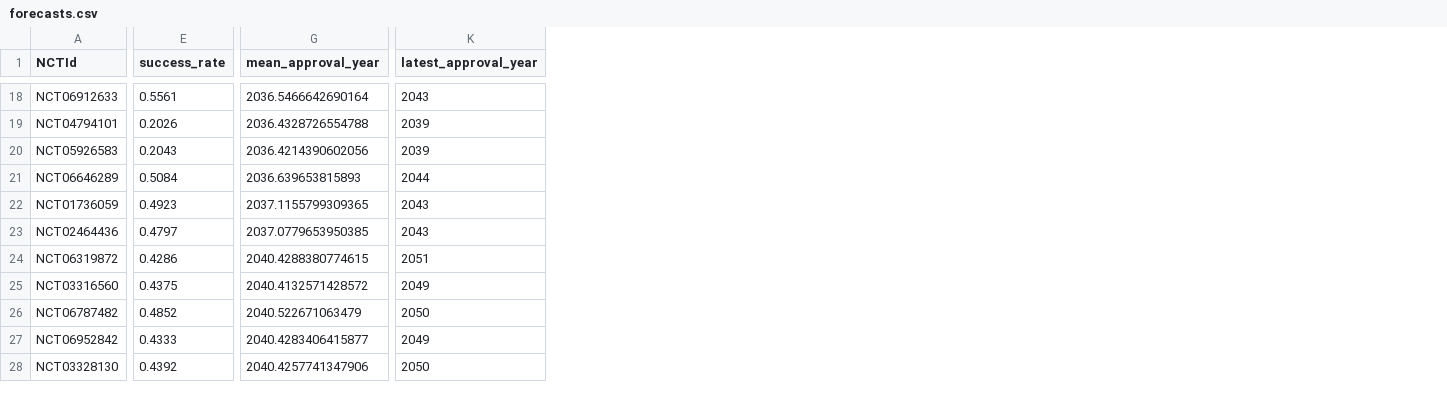
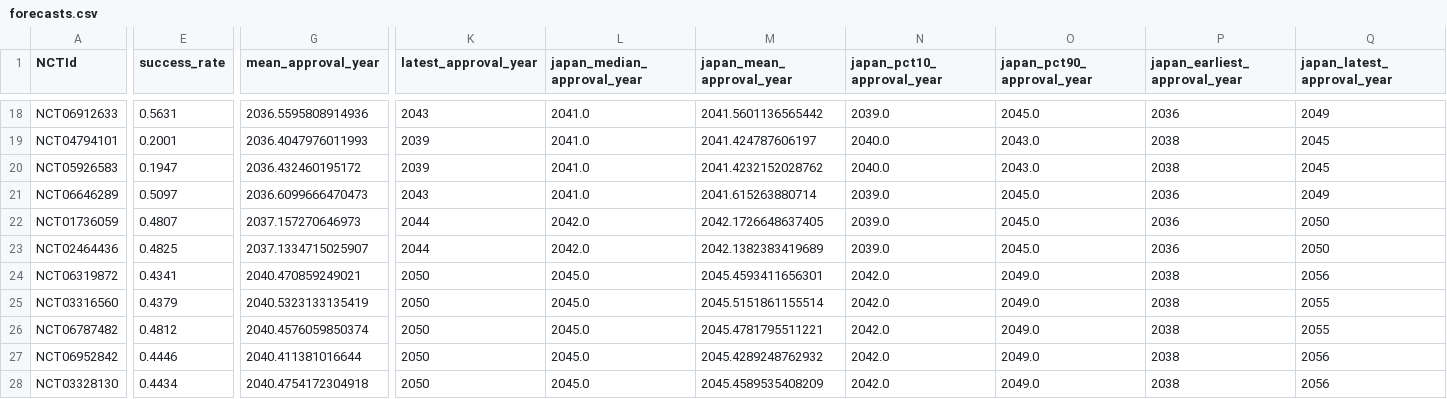
Before and after one commit to oh-yeah-sea-kit2/retina-roadmap, a CSV file: results/forecasts.csv, drawn as a sheet; only a part is shown, gaps mark what is left out; the diff covers the shown part only; the diff names each change by its address in the sheet, - before the commit and + after, or states it on an @@ line.

```diff
--- a/results/forecasts.csv
+++ b/results/forecasts.csv
+column L (japan_median_approval_year), rows 18-28: 2041.0 | 2041.0 | 2041.0 | 2041.0 | 2042.0 | 2042.0 | 2045.0 | 2045.0 | 2045.0 | 2045.0 | 2045.0
+column M (japan_mean_approval_year), rows 18-28: 2041.5601136565442 | 2041.424787606197 | 2041.4232152028762 | 2041.615263880714 | 2042.1726648637405 | 2042.1382383419689 | 2045.4593411656301 | 2045.5151861155514 | 2045.4781795511221 | 2045.4289248762932 | 2045.4589535408209
+column N (japan_pct10_approval_year), rows 18-28: 2039.0 | 2040.0 | 2040.0 | 2039.0 | 2039.0 | 2039.0 | 2042.0 | 2042.0 | 2042.0 | 2042.0 | 2042.0
+column O (japan_pct90_approval_year), rows 18-28: 2045.0 | 2043.0 | 2043.0 | 2045.0 | 2045.0 | 2045.0 | 2049.0 | 2049.0 | 2049.0 | 2049.0 | 2049.0
+column P (japan_earliest_approval_year), rows 18-28: 2036 | 2038 | 2038 | 2036 | 2036 | 2036 | 2038 | 2038 | 2038 | 2038 | 2038
+column Q (japan_latest_approval_year), rows 18-28: 2049 | 2045 | 2045 | 2049 | 2050 | 2050 | 2056 | 2055 | 2055 | 2056 | 2056
-E18 (success_rate): 0.5561
+E18 (success_rate): 0.5631
-G18 (mean_approval_year): 2036.5466642690164
+G18 (mean_approval_year): 2036.5595808914936
-E19 (success_rate): 0.2026
+E19 (success_rate): 0.2001
-G19 (mean_approval_year): 2036.4328726554788
+G19 (mean_approval_year): 2036.4047976011993
-E20 (success_rate): 0.2043
+E20 (success_rate): 0.1947
-G20 (mean_approval_year): 2036.4214390602056
+G20 (mean_approval_year): 2036.432460195172
-E21 (success_rate): 0.5084
+E21 (success_rate): 0.5097
-G21 (mean_approval_year): 2036.639653815893
+G21 (mean_approval_year): 2036.6099666470473
-K21 (latest_approval_year): 2044
+K21 (latest_approval_year): 2043
-E22 (success_rate): 0.4923
+E22 (success_rate): 0.4807
-G22 (mean_approval_year): 2037.1155799309365
+G22 (mean_approval_year): 2037.157270646973
-K22:K23 (latest_approval_year): 2043
+K22:K23 (latest_approval_year): 2044
-E23 (success_rate): 0.4797
+E23 (success_rate): 0.4825
-G23 (mean_approval_year): 2037.0779653950385
+G23 (mean_approval_year): 2037.1334715025907
-E24 (success_rate): 0.4286
+E24 (success_rate): 0.4341
-G24 (mean_approval_year): 2040.4288380774615
+G24 (mean_approval_year): 2040.470859249021
-K24 (latest_approval_year): 2051
+K24 (latest_approval_year): 2050
-E25 (success_rate): 0.4375
+E25 (success_rate): 0.4379
-G25 (mean_approval_year): 2040.4132571428572
+G25 (mean_approval_year): 2040.5323133135419
-K25 (latest_approval_year): 2049
+K25 (latest_approval_year): 2050
-E26 (success_rate): 0.4852
+E26 (success_rate): 0.4812
-G26 (mean_approval_year): 2040.522671063479
+G26 (mean_approval_year): 2040.4576059850374
-E27 (success_rate): 0.4333
+E27 (success_rate): 0.4446
-G27 (mean_approval_year): 2040.4283406415877
+G27 (mean_approval_year): 2040.411381016644
-K27 (latest_approval_year): 2049
+K27 (latest_approval_year): 2050
-E28 (success_rate): 0.4392
+E28 (success_rate): 0.4434
-G28 (mean_approval_year): 2040.4257741347906
+G28 (mean_approval_year): 2040.4754172304918
```
Also changed, not shown: 1 added column and 113 edited cells elsewhere in this file, results/sensitivity_analysis.csv, 14 other files.
